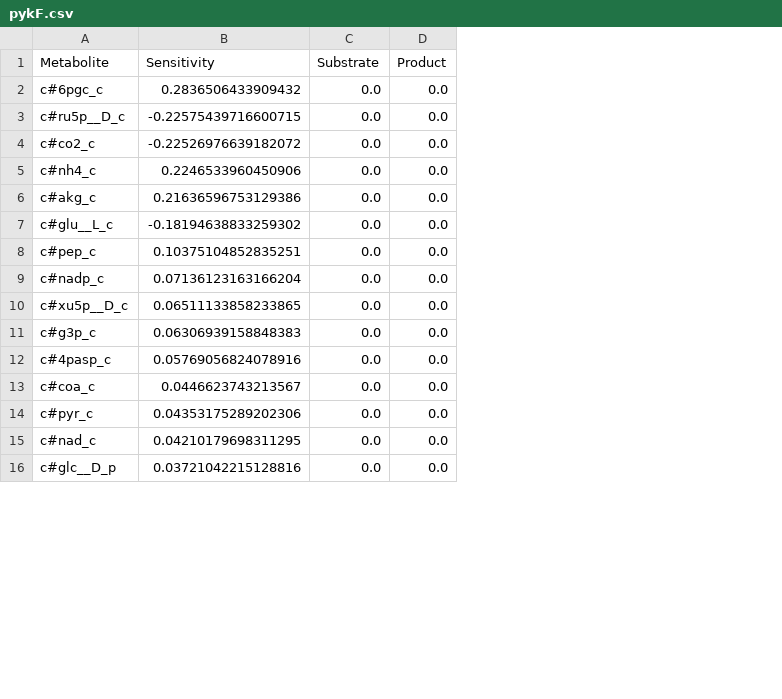
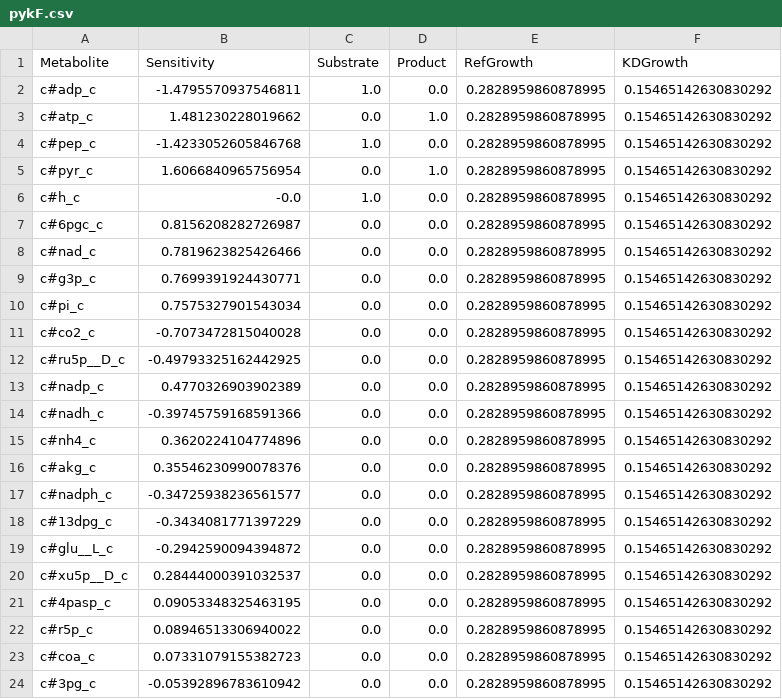
Before and after one commit to stelmo/DifferentiableMetabolismCode, a CSV file: results/crispr/pykF.csv, drawn as a sheet; only a part is shown; removed rows and columns are numbered as before the commit, all else as after; the diff covers the shown part only; the diff names each change by its address in the sheet, - before the commit and + after, or states it on an @@ line.

```diff
--- a/results/crispr/pykF.csv
+++ b/results/crispr/pykF.csv
+column E (RefGrowth), row 7: 0.2828959860878995; rows 10-11: 0.2828959860878995 | 0.2828959860878995; rows 15-16: 0.2828959860878995 | 0.2828959860878995; rows 19-21: all 0.2828959860878995; rows 23-24: 0.2828959860878995 | 0.2828959860878995
+column F (KDGrowth), row 7: 0.15465142630830292; rows 10-11: 0.15465142630830292 | 0.15465142630830292; rows 15-16: 0.15465142630830292 | 0.15465142630830292; rows 19-21: all 0.15465142630830292; rows 23-24: 0.15465142630830292 | 0.15465142630830292
+row 2: c#adp_c | -1.4795570937546811 | 1.0 | 0.0 | 0.2828959860878995 | 0.15465142630830292
+row 3: c#atp_c | 1.481230228019662 | 0.0 | 1.0 | 0.2828959860878995 | 0.15465142630830292
+row 4: c#pep_c | -1.4233052605846768 | 1.0 | 0.0 | 0.2828959860878995 | 0.15465142630830292
+row 5: c#pyr_c | 1.6066840965756954 | 0.0 | 1.0 | 0.2828959860878995 | 0.15465142630830292
+row 6: c#h_c | -0.0 | 1.0 | 0.0 | 0.2828959860878995 | 0.15465142630830292
-B7 (Sensitivity): 0.2836506433909432
+B7 (Sensitivity): 0.8156208282726987
+row 8: c#nad_c | 0.7819623825426466 | 0.0 | 0.0 | 0.2828959860878995 | 0.15465142630830292
+row 9: c#g3p_c | 0.7699391924430771 | 0.0 | 0.0 | 0.2828959860878995 | 0.15465142630830292
-A10 (Metabolite): c#ru5p__D_c
+A10 (Metabolite): c#pi_c
-B10 (Sensitivity): -0.22575439716600715
+B10 (Sensitivity): 0.7575327901543034
-B11 (Sensitivity): -0.22526976639182072
+B11 (Sensitivity): -0.7073472815040028
+row 12: c#ru5p__D_c | -0.49793325162442925 | 0.0 | 0.0 | 0.2828959860878995 | 0.15465142630830292
+row 13: c#nadp_c | 0.4770326903902389 | 0.0 | 0.0 | 0.2828959860878995 | 0.15465142630830292
+row 14: c#nadh_c | -0.39745759168591366 | 0.0 | 0.0 | 0.2828959860878995 | 0.15465142630830292
-B15 (Sensitivity): 0.2246533960450906
+B15 (Sensitivity): 0.3620224104774896
-B16 (Sensitivity): 0.21636596753129386
+B16 (Sensitivity): 0.35546230990078376
+row 17: c#nadph_c | -0.34725938236561577 | 0.0 | 0.0 | 0.2828959860878995 | 0.15465142630830292
+row 18: c#13dpg_c | -0.3434081771397229 | 0.0 | 0.0 | 0.2828959860878995 | 0.15465142630830292
-B19 (Sensitivity): -0.18194638833259302
+B19 (Sensitivity): -0.2942590094394872
-row 8: c#pep_c | 0.10375104852835251 | 0.0 | 0.0
-row 9: c#nadp_c | 0.07136123163166204 | 0.0 | 0.0
-B20 (Sensitivity): 0.06511133858233865
+B20 (Sensitivity): 0.28444000391032537
-row 11: c#g3p_c | 0.06306939158848383 | 0.0 | 0.0
-B21 (Sensitivity): 0.05769056824078916
+B21 (Sensitivity): 0.09053348325463195
+row 22: c#r5p_c | 0.08946513306940022 | 0.0 | 0.0 | 0.2828959860878995 | 0.15465142630830292
-B23 (Sensitivity): 0.0446623743213567
+B23 (Sensitivity): 0.07331079155382723
-A24 (Metabolite): c#pyr_c
+A24 (Metabolite): c#3pg_c
-B24 (Sensitivity): 0.04353175289202306
+B24 (Sensitivity): -0.05392896783610942
-row 15: c#nad_c | 0.04210179698311295 | 0.0 | 0.0
-row 16: c#glc__D_p | 0.03721042215128816 | 0.0 | 0.0
```
Also changed, not shown: 1 added row, 4 removed rows and 8 edited cells elsewhere in this file, results/crispr/cysH.csv, results/crispr/dxs.csv, 21 other files.
